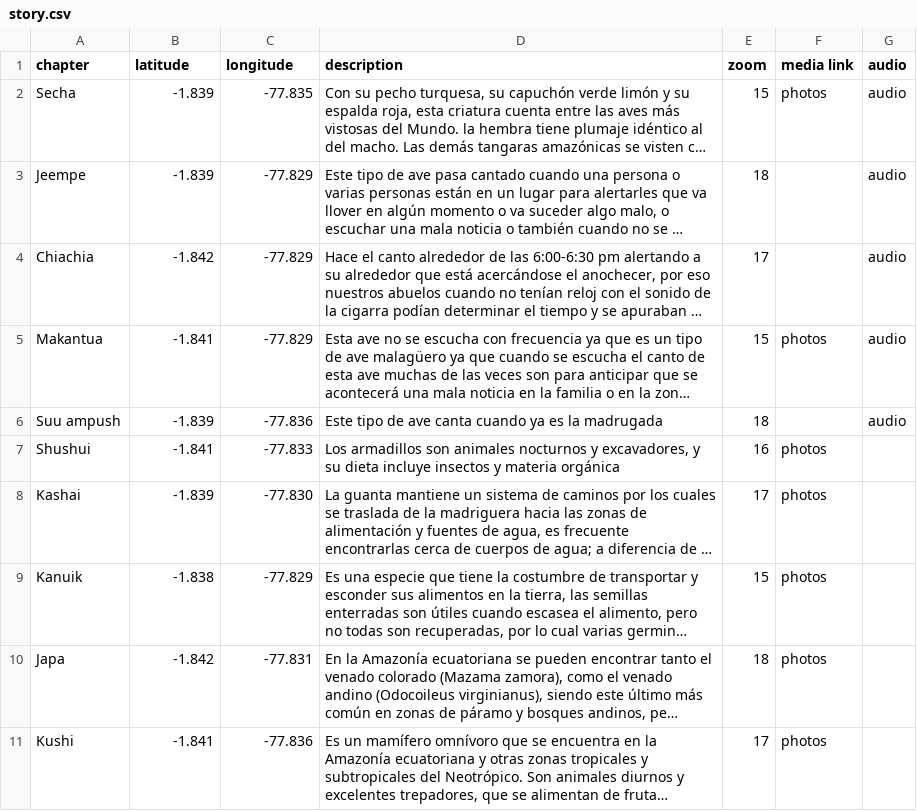
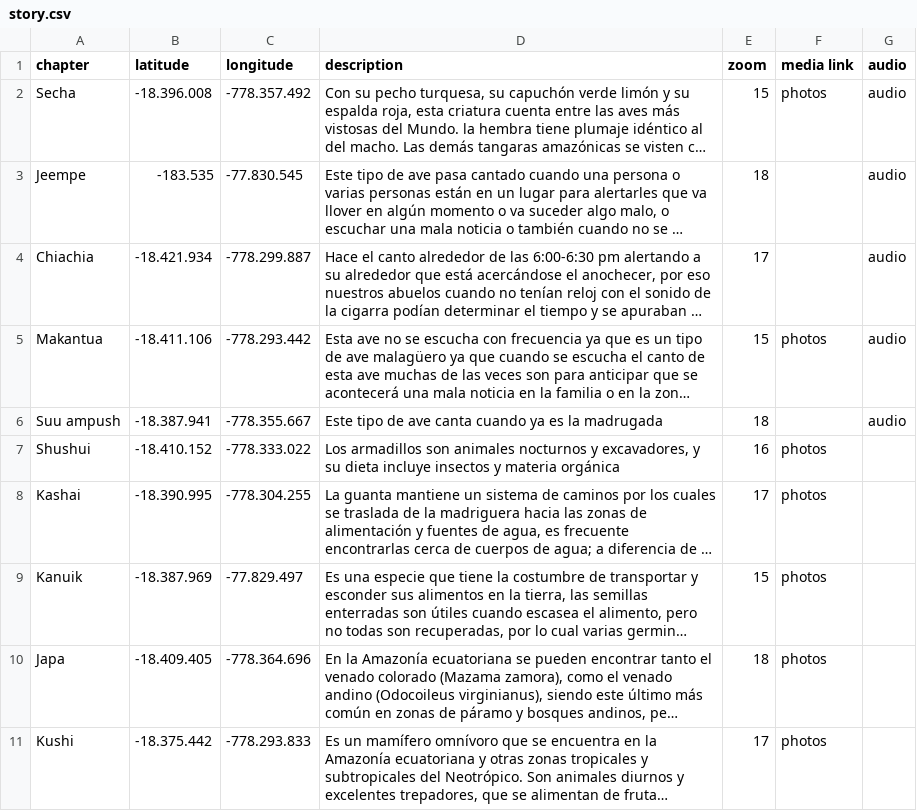
Before and after one commit to EdgarLtome/ltomekatip, a CSV file: story.csv, drawn as a sheet; long unchanged cells end in …; the diff names each change by its address in the sheet, - before the commit and + after, or states it on an @@ line.

Commit message:
Add files via upload

```diff
--- a/story.csv
+++ b/story.csv
-B2 (latitude): -1.839
+B2 (latitude): -18.396.008
-C2 (longitude): -77.835
+C2 (longitude): -778.357.492
-B3 (latitude): -1.839
+B3 (latitude): -183.535
-C3 (longitude): -77.829
+C3 (longitude): -77.830.545
-B4 (latitude): -1.842
+B4 (latitude): -18.421.934
-C4 (longitude): -77.829
+C4 (longitude): -778.299.887
-B5 (latitude): -1.841
+B5 (latitude): -18.411.106
-C5 (longitude): -77.829
+C5 (longitude): -778.293.442
-B6 (latitude): -1.839
+B6 (latitude): -18.387.941
-C6 (longitude): -77.836
+C6 (longitude): -778.355.667
-B7 (latitude): -1.841
+B7 (latitude): -18.410.152
-C7 (longitude): -77.833
+C7 (longitude): -778.333.022
-B8 (latitude): -1.839
+B8 (latitude): -18.390.995
-C8 (longitude): -77.830
+C8 (longitude): -778.304.255
-B9 (latitude): -1.838
+B9 (latitude): -18.387.969
-C9 (longitude): -77.829
+C9 (longitude): -77.829.497
-B10 (latitude): -1.842
+B10 (latitude): -18.409.405
-C10 (longitude): -77.831
+C10 (longitude): -778.364.696
-B11 (latitude): -1.841
+B11 (latitude): -18.375.442
-C11 (longitude): -77.836
+C11 (longitude): -778.293.833
```
